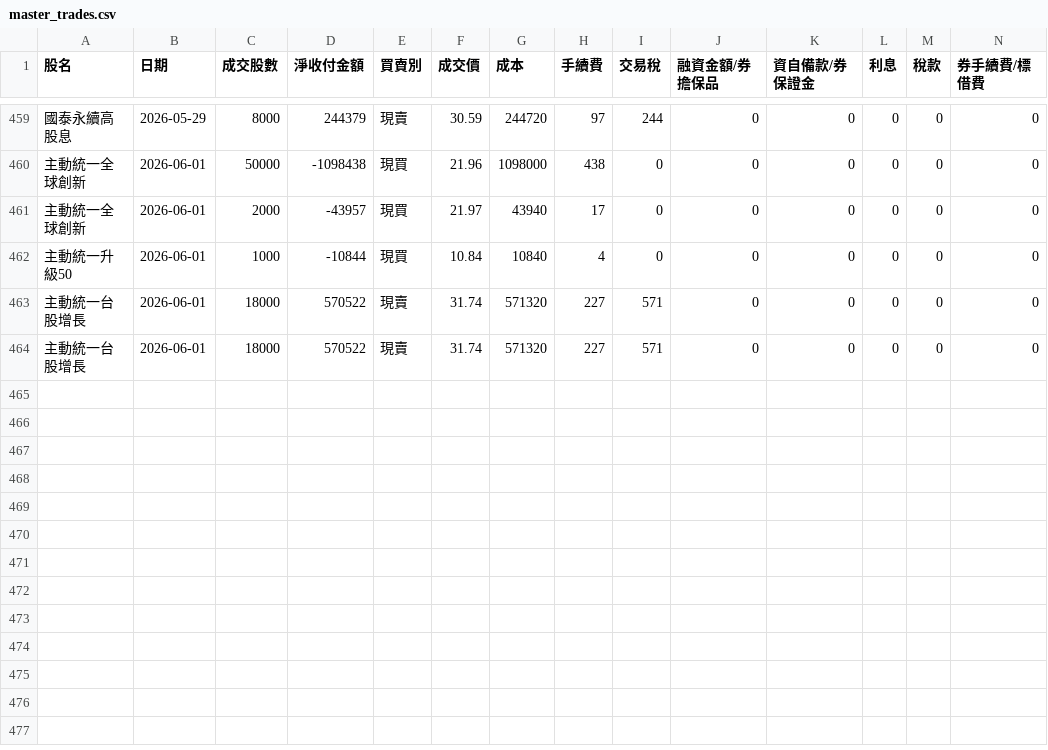
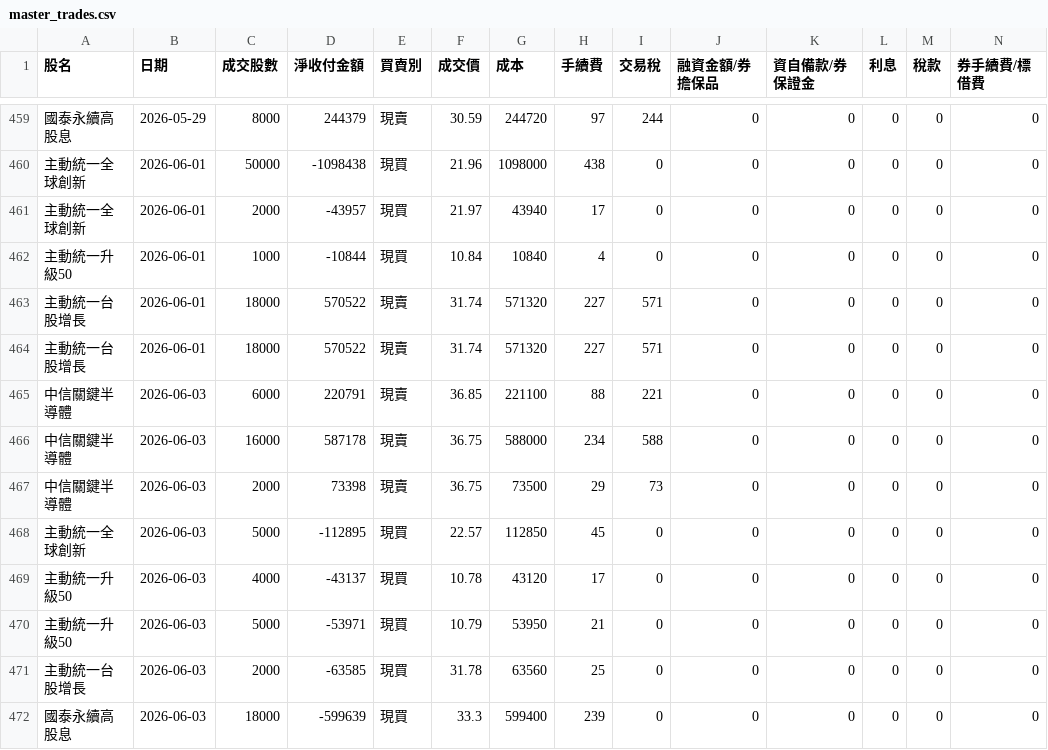
Before and after one commit to benson930417-prog/STOCK, a CSV file: data/master_trades.csv, drawn as a sheet; only a part is shown, gaps mark what is left out; rows hold the shown columns only; the diff names each change by its address in the sheet, - before the commit and + after, or states it on an @@ line.

Commit message:
Update master_trades.csv (2026-06-03 05:34:34 UTC)

```diff
--- a/data/master_trades.csv
+++ b/data/master_trades.csv
+row 465: 中信關鍵半導體 | 2026-06-03 | 6000 | 220791 | 現賣 | 36.85 | 221100 | 88 | 221 | 0 | 0 | 0 | 0 | 0
+row 466: 中信關鍵半導體 | 2026-06-03 | 16000 | 587178 | 現賣 | 36.75 | 588000 | 234 | 588 | 0 | 0 | 0 | 0 | 0
+row 467: 中信關鍵半導體 | 2026-06-03 | 2000 | 73398 | 現賣 | 36.75 | 73500 | 29 | 73 | 0 | 0 | 0 | 0 | 0
+row 468: 主動統一全球創新 | 2026-06-03 | 5000 | -112895 | 現買 | 22.57 | 112850 | 45 | 0 | 0 | 0 | 0 | 0 | 0
+row 469: 主動統一升級50 | 2026-06-03 | 4000 | -43137 | 現買 | 10.78 | 43120 | 17 | 0 | 0 | 0 | 0 | 0 | 0
+row 470: 主動統一升級50 | 2026-06-03 | 5000 | -53971 | 現買 | 10.79 | 53950 | 21 | 0 | 0 | 0 | 0 | 0 | 0
+row 471: 主動統一台股增長 | 2026-06-03 | 2000 | -63585 | 現買 | 31.78 | 63560 | 25 | 0 | 0 | 0 | 0 | 0 | 0
+row 472: 國泰永續高股息 | 2026-06-03 | 18000 | -599639 | 現買 | 33.3 | 599400 | 239 | 0 | 0 | 0 | 0 | 0 | 0
```
